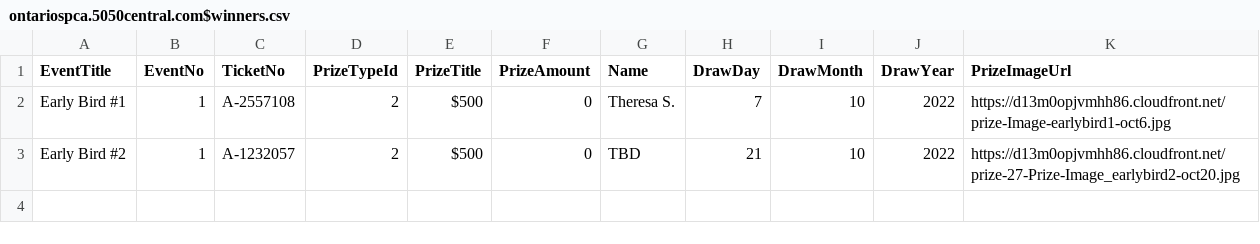
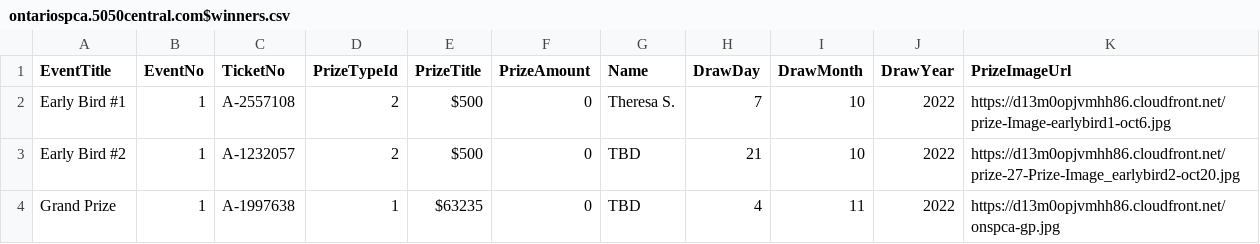
Before and after one commit to LuxYogasegaran/winners-list, a CSV file: ontariospca.5050central.com$winners.csv, drawn as a sheet.

Commit message:
Update ontariospca.5050central.com$winners.csv

```diff
--- a/ontariospca.5050central.com$winners.csv
+++ b/ontariospca.5050central.com$winners.csv
@@ -3 +3,2 @@ Early Bird #1,1,A-2557108,2,$500,0,Theresa S.,7,10,2022,https://d13m0opjvmhh86.c
 Early Bird #2,1,A-1232057,2,$500,0,TBD,21,10,2022,https://d13m0opjvmhh86.cloudfront.net/prize-27-Prize-Image_earlybird2-oct20.jpg
+Grand Prize,1,A-1997638,1,$63235,0,TBD,4,11,2022,https://d13m0opjvmhh86.cloudfront.net/onspca-gp.jpg
```
